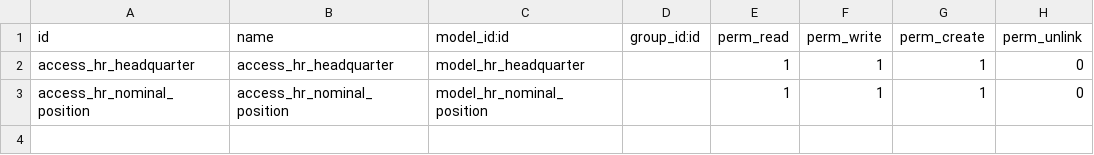
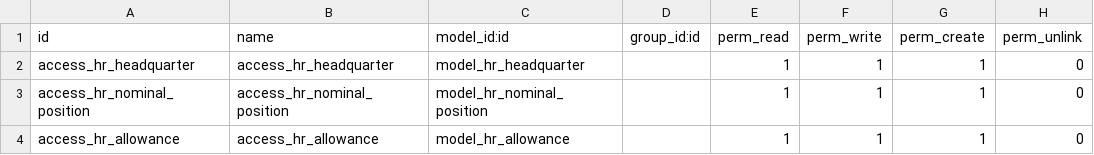
Before and after one commit to DanielaGomezR93/BaseDatosYacambu, a CSV file: custom/yacambu_nomina/security/ir.model.access.csv, drawn as a sheet.

```diff
--- a/custom/yacambu_nomina/security/ir.model.access.csv
+++ b/custom/yacambu_nomina/security/ir.model.access.csv
@@ -3 +3,2 @@ access_hr_headquarter,access_hr_headquarter,model_hr_headquarter,,1,1,1,0
 access_hr_nominal_position,access_hr_nominal_position,model_hr_nominal_position,,1,1,1,0
+access_hr_allowance,access_hr_allowance,model_hr_allowance,,1,1,1,0
```
Also changed, not shown: 5 other files.
